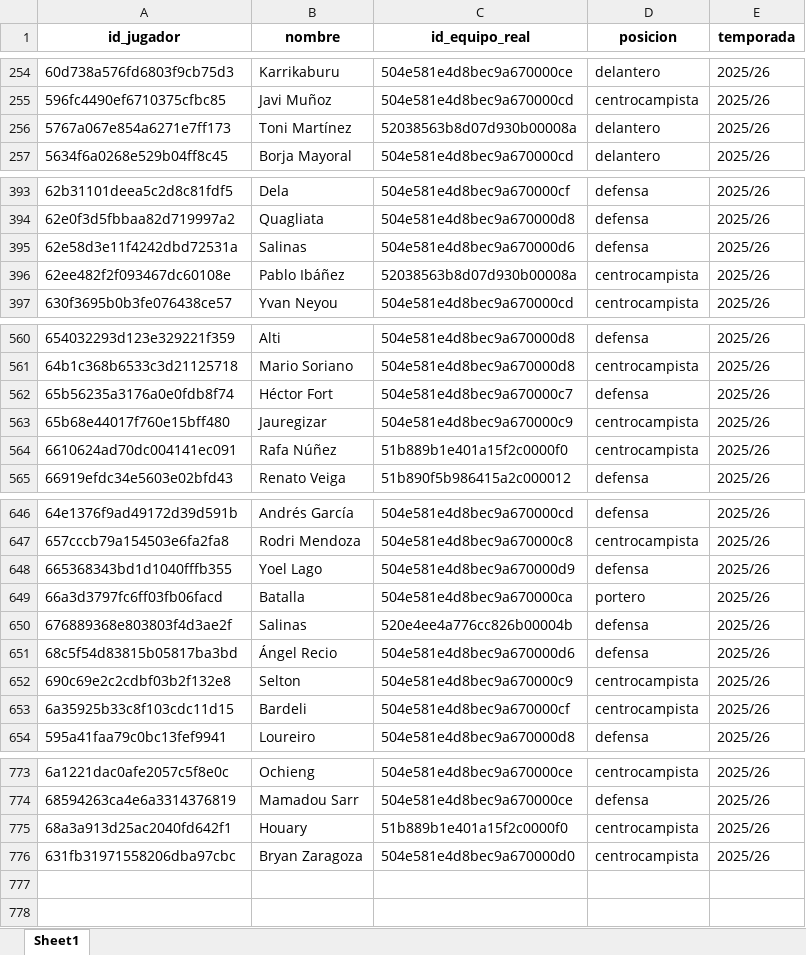
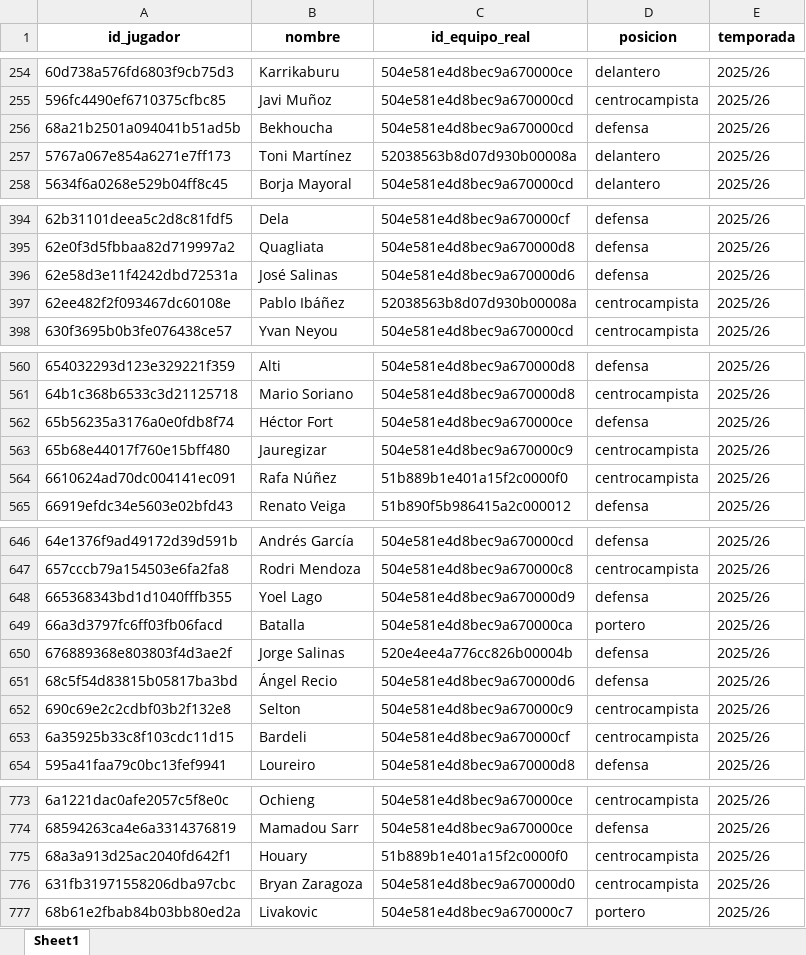
Before and after one commit to kelo71bis/FutmondoBOT, an Excel workbook: datos/maestros/md_jugadores.xlsx, sheet Sheet1, drawn as a sheet; only a part is shown, gaps mark what is left out; values as stored, in another font and other column widths than the file's, no borders; addresses are those after the commit; the diff names each change by its address in the sheet, - before the commit and + after, or states it on an @@ line.

```diff
--- a/datos/maestros/md_jugadores.xlsx (sheet Sheet1)
+++ b/datos/maestros/md_jugadores.xlsx (sheet Sheet1)
@@ row 480 moved to row 256: 68a21b2501a094041b51ad5b @@
-B396 (nombre): Salinas
+B396 (nombre): José Salinas
-C562 (id_equipo_real): 504e581e4d8bec9a670000c7
+C562 (id_equipo_real): 504e581e4d8bec9a670000ce
-B650 (nombre): Salinas
+B650 (nombre): Jorge Salinas
+row 777: 68b61e2fbab84b03bb80ed2a | Livakovic | 504e581e4d8bec9a670000c7 | portero | 2025/26
```
Also changed, not shown: datos/hechos/td_admin.xlsx, datos/hechos/td_puntos_jugadores_2025_26.xlsx, 6 other files.
